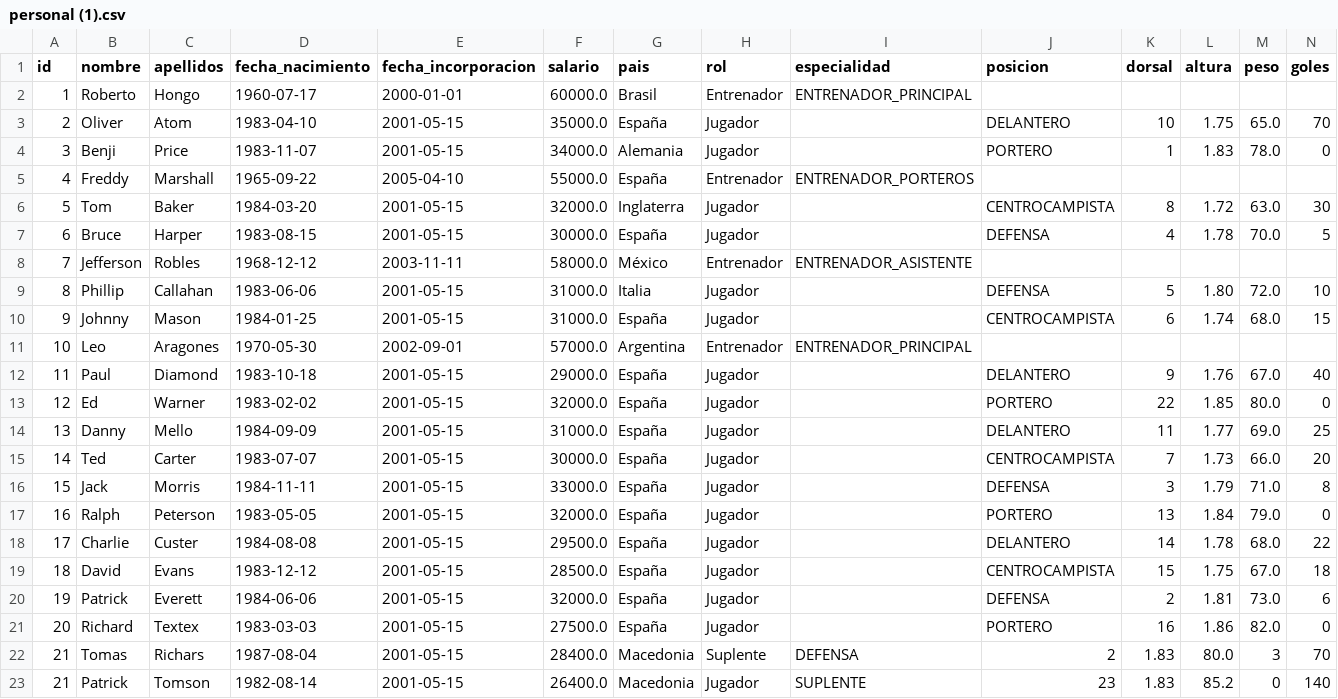
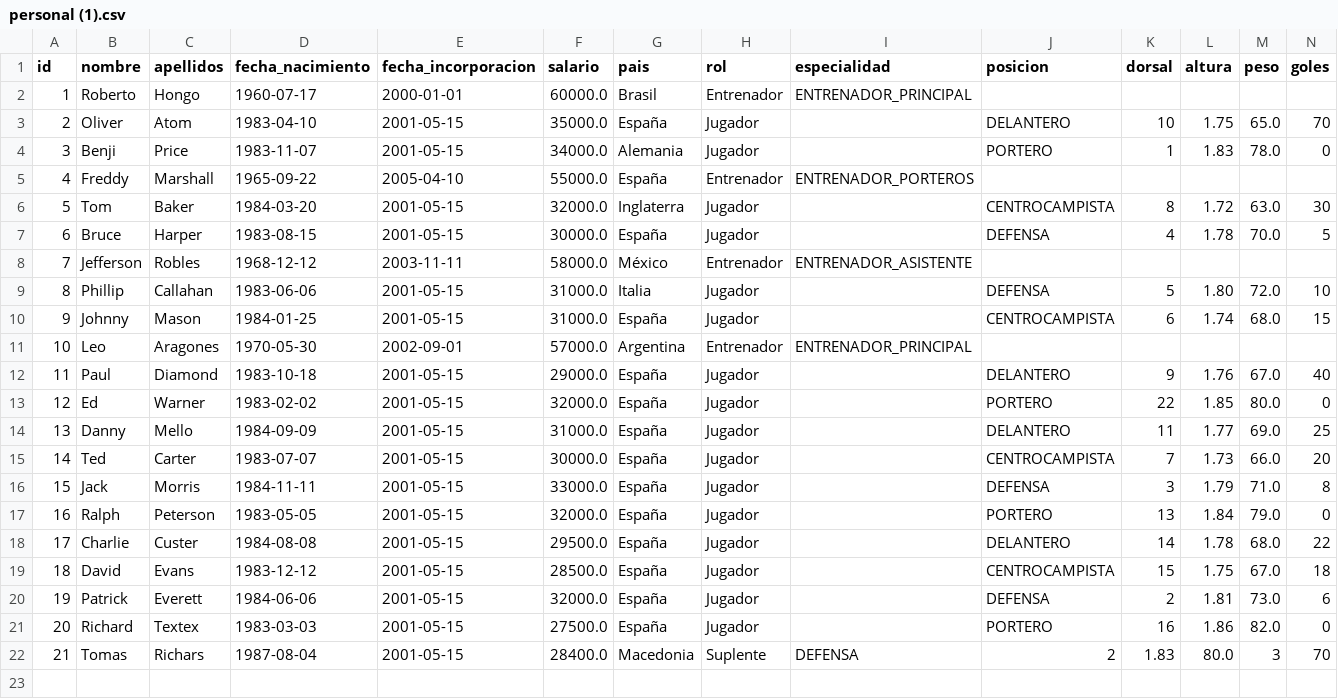
Before and after one commit to Florian308/TrabajoProgramacion, a CSV file: data/personal (1).csv, drawn as a sheet; only a part is shown; rows hold the shown columns only; the diff names each change by its address in the sheet, - before the commit and + after, or states it on an @@ line.

Commit message:
Update personal (1).csv

```diff
--- a/data/personal (1).csv
+++ b/data/personal (1).csv
-row 23: 21 | Patrick | Tomson | 1982-08-14 | 2001-05-15 | 26400.0 | Macedonia | Jugador | SUPLENTE | 23 | 1.83 | 85.2 | 0 | 140
```
